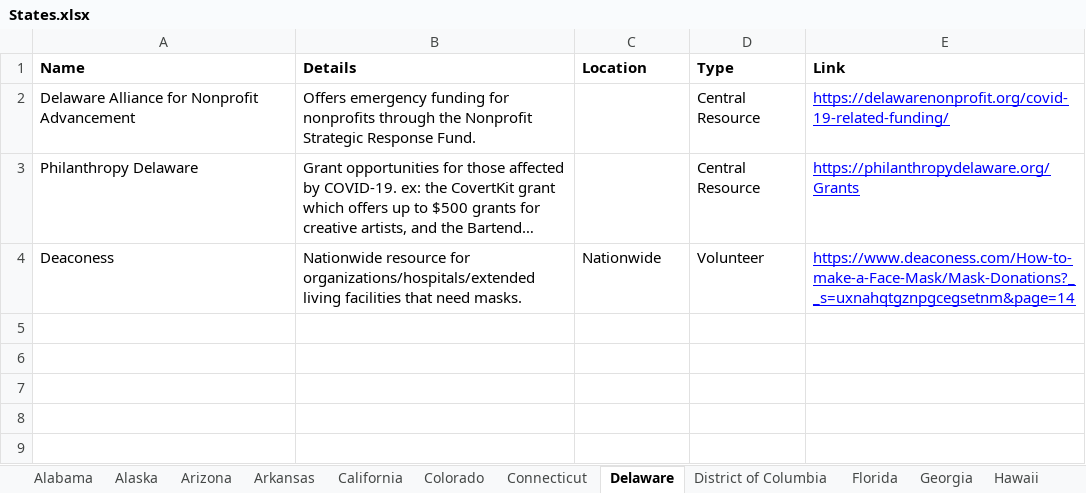
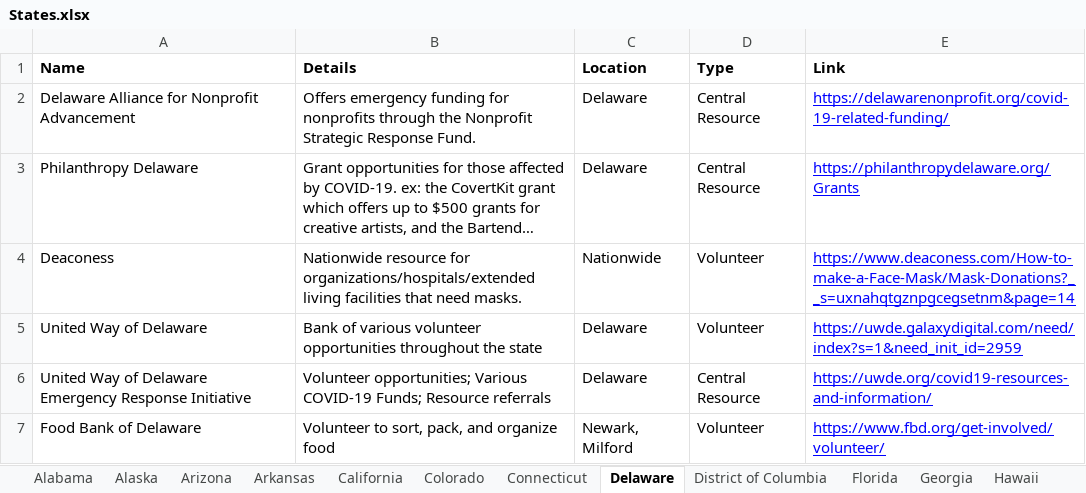
Before and after one commit to reyluno/isolatingtogether.github.io, an Excel workbook: public/data/States.xlsx, sheet Delaware, drawn as a sheet; long unchanged cells end in …; values as stored, in another font and other column widths than the file's, no borders; charts and pictures not drawn; the diff names each change by its address in the sheet, - before the commit and + after, or states it on an @@ line.

```diff
--- a/public/data/States.xlsx (sheet Delaware)
+++ b/public/data/States.xlsx (sheet Delaware)
-C2:C3 (Location): (empty)
+C2:C3 (Location): Delaware
+row 5: United Way of Delaware | Bank of various volunteer opportunities throughout the state | Delaware | Volunteer | https://uwde.galaxydigital.com/need/index?s=1&need_init_id=2959
+row 6: United Way of Delaware Emergency Response Initiative | Volunteer opportunities; Various COVID-19 Funds; Resource referrals | Delaware | Central Resource | https://uwde.org/covid19-resources-and-information/
+row 7: Food Bank of Delaware | Volunteer to sort, pack, and organize food | Newark, Milford | Volunteer | https://www.fbd.org/get-involved/volunteer/
```
Also changed, not shown: sheet Idaho, sheet North Dakota, 13 other files.
